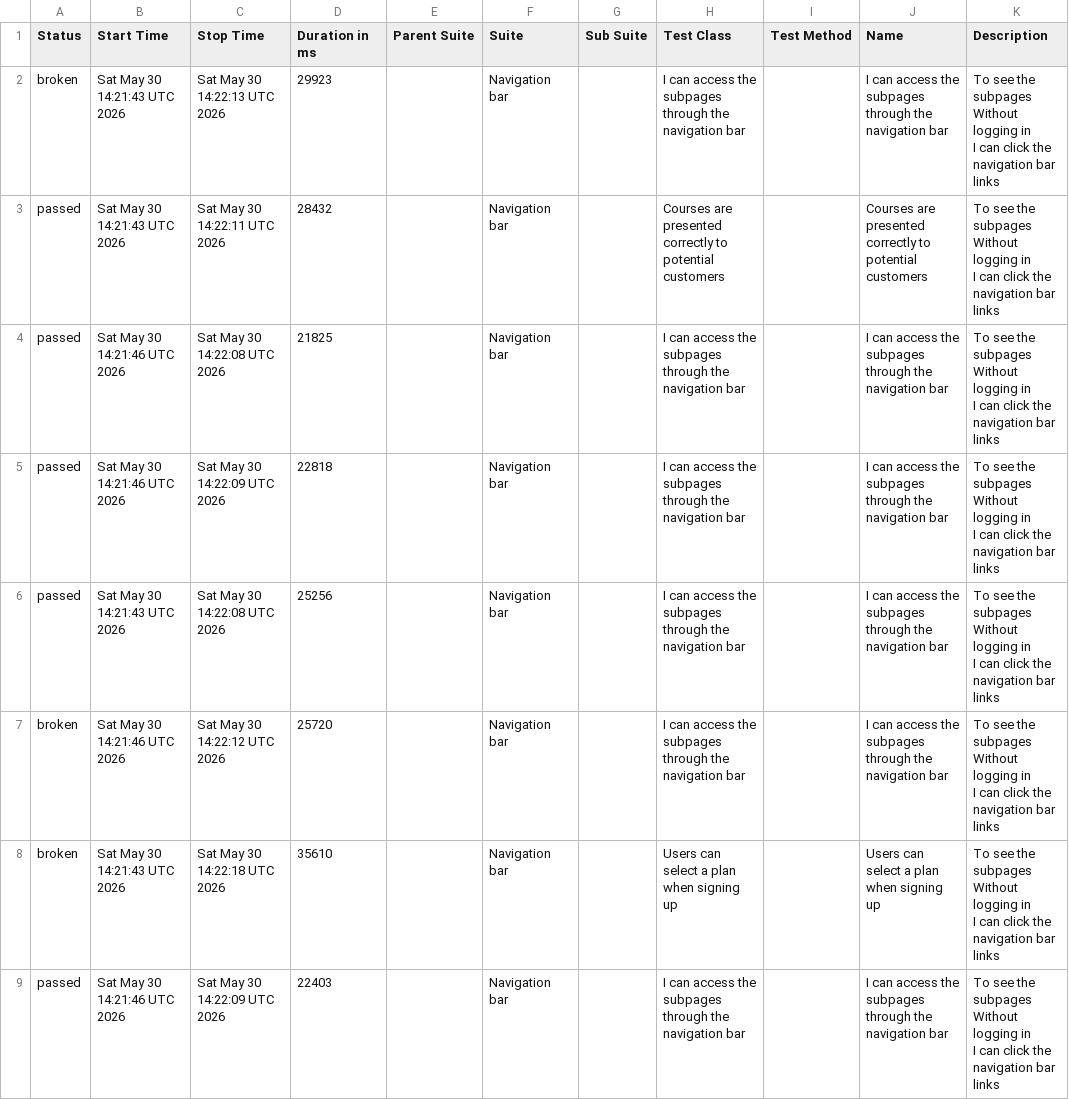
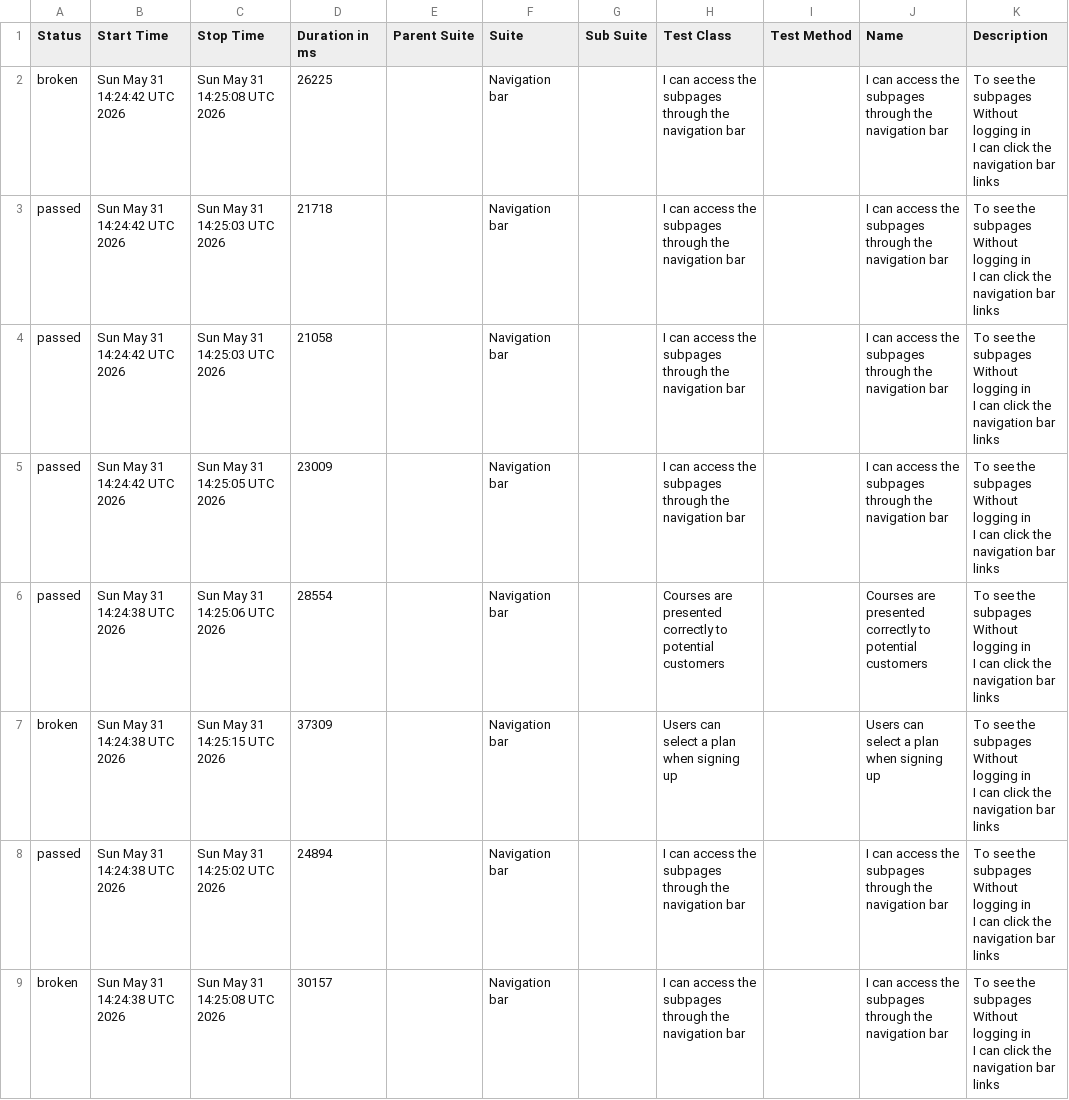
Before and after one commit to ingmarcela27/ci-reporting-building-block, a CSV file: allureReport/data/suites.csv, drawn as a sheet.

```diff
--- a/allureReport/data/suites.csv
+++ b/allureReport/data/suites.csv
@@ -1,25 +1,25 @@
 "Status","Start Time","Stop Time","Duration in ms","Parent Suite","Suite","Sub Suite","Test Class","Test Method","Name","Description"
-"broken","Sat May 30 14:21:43 UTC 2026","Sat May 30 14:22:13 UTC 2026","29923","","Navigation bar","","I can access the subpages through the navigation bar","","I can access the subpages through the navigation bar","  To see the subpages
-  Without logging in
-  I can click the navigation bar links"
-"passed","Sat May 30 14:21:43 UTC 2026","Sat May 30 14:22:11 UTC 2026","28432","","Navigation bar","","Courses are presented correctly to potential customers","","Courses are presented correctly to potential customers","  To see the subpages
-  Without logging in
-  I can click the navigation bar links"
-"passed","Sat May 30 14:21:46 UTC 2026","Sat May 30 14:22:08 UTC 2026","21825","","Navigation bar","","I can access the subpages through the navigation bar","","I can access the subpages through the navigation bar","  To see the subpages
-  Without logging in
-  I can click the navigation bar links"
-"passed","Sat May 30 14:21:46 UTC 2026","Sat May 30 14:22:09 UTC 2026","22818","","Navigation bar","","I can access the subpages through the navigation bar","","I can access the subpages through the navigation bar","  To see the subpages
-  Without logging in
-  I can click the navigation bar links"
-"passed","Sat May 30 14:21:43 UTC 2026","Sat May 30 14:22:08 UTC 2026","25256","","Navigation bar","","I can access the subpages through the navigation bar","","I can access the subpages through the navigation bar","  To see the subpages
-  Without logging in
-  I can click the navigation bar links"
-"broken","Sat May 30 14:21:46 UTC 2026","Sat May 30 14:22:12 UTC 2026","25720","","Navigation bar","","I can access the subpages through the navigation bar","","I can access the subpages through the navigation bar","  To see the subpages
-  Without logging in
-  I can click the navigation bar links"
-"broken","Sat May 30 14:21:43 UTC 2026","Sat May 30 14:22:18 UTC 2026","35610","","Navigation bar","","Users can select a plan when signing up","","Users can select a plan when signing up","  To see the subpages
-  Without logging in
-  I can click the navigation bar links"
-"passed","Sat May 30 14:21:46 UTC 2026","Sat May 30 14:22:09 UTC 2026","22403","","Navigation bar","","I can access the subpages through the navigation bar","","I can access the subpages through the navigation bar","  To see the subpages
-  Without logging in
-  I can click the navigation bar links"
+"broken","Sun May 31 14:24:42 UTC 2026","Sun May 31 14:25:08 UTC 2026","26225","","Navigation bar","","I can access the subpages through the navigation bar","","I can access the subpages through the navigation bar","  To see the subpages
+  Without logging in
+  I can click the navigation bar links"
+"passed","Sun May 31 14:24:42 UTC 2026","Sun May 31 14:25:03 UTC 2026","21718","","Navigation bar","","I can access the subpages through the navigation bar","","I can access the subpages through the navigation bar","  To see the subpages
+  Without logging in
+  I can click the navigation bar links"
+"passed","Sun May 31 14:24:42 UTC 2026","Sun May 31 14:25:03 UTC 2026","21058","","Navigation bar","","I can access the subpages through the navigation bar","","I can access the subpages through the navigation bar","  To see the subpages
+  Without logging in
+  I can click the navigation bar links"
+"passed","Sun May 31 14:24:42 UTC 2026","Sun May 31 14:25:05 UTC 2026","23009","","Navigation bar","","I can access the subpages through the navigation bar","","I can access the subpages through the navigation bar","  To see the subpages
+  Without logging in
+  I can click the navigation bar links"
+"passed","Sun May 31 14:24:38 UTC 2026","Sun May 31 14:25:06 UTC 2026","28554","","Navigation bar","","Courses are presented correctly to potential customers","","Courses are presented correctly to potential customers","  To see the subpages
+  Without logging in
+  I can click the navigation bar links"
+"broken","Sun May 31 14:24:38 UTC 2026","Sun May 31 14:25:15 UTC 2026","37309","","Navigation bar","","Users can select a plan when signing up","","Users can select a plan when signing up","  To see the subpages
+  Without logging in
+  I can click the navigation bar links"
+"passed","Sun May 31 14:24:38 UTC 2026","Sun May 31 14:25:02 UTC 2026","24894","","Navigation bar","","I can access the subpages through the navigation bar","","I can access the subpages through the navigation bar","  To see the subpages
+  Without logging in
+  I can click the navigation bar links"
+"broken","Sun May 31 14:24:38 UTC 2026","Sun May 31 14:25:08 UTC 2026","30157","","Navigation bar","","I can access the subpages through the navigation bar","","I can access the subpages through the navigation bar","  To see the subpages
+  Without logging in
+  I can click the navigation bar links"
```
Also changed, not shown: 40 other files.
